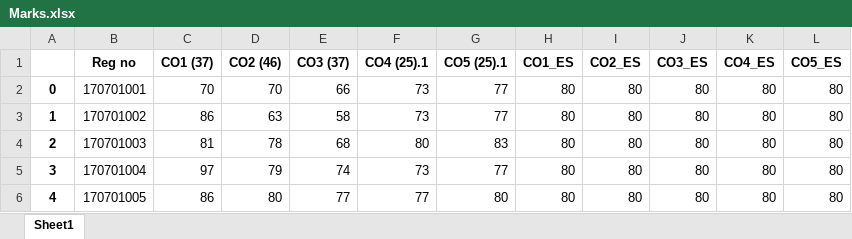
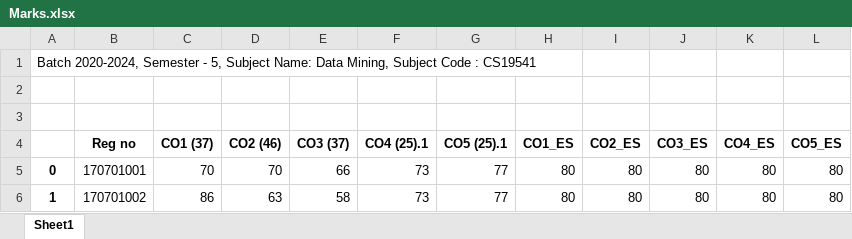
Before and after one commit to legend-king/Marks-Analyzer, an Excel workbook: Files/Marks.xlsx, sheet Sheet1, drawn as a sheet; only a part is shown; the shorter side is filled out with more unchanged rows; values as stored, in another font and other column widths than the file's, no borders; the diff names each change by its address in the sheet, - before the commit and + after, or states it on an @@ line.

```diff
--- a/Files/Marks.xlsx (sheet Sheet1)
+++ b/Files/Marks.xlsx (sheet Sheet1)
+row 1: Batch 2020-2024, Semester - 5, Subject Name: Data Mining, Subject Code : CS19541
+row 2: (empty)
+row 3: (empty)
```
Also changed, not shown: Files/Attainment.xlsx, 3 other files.
